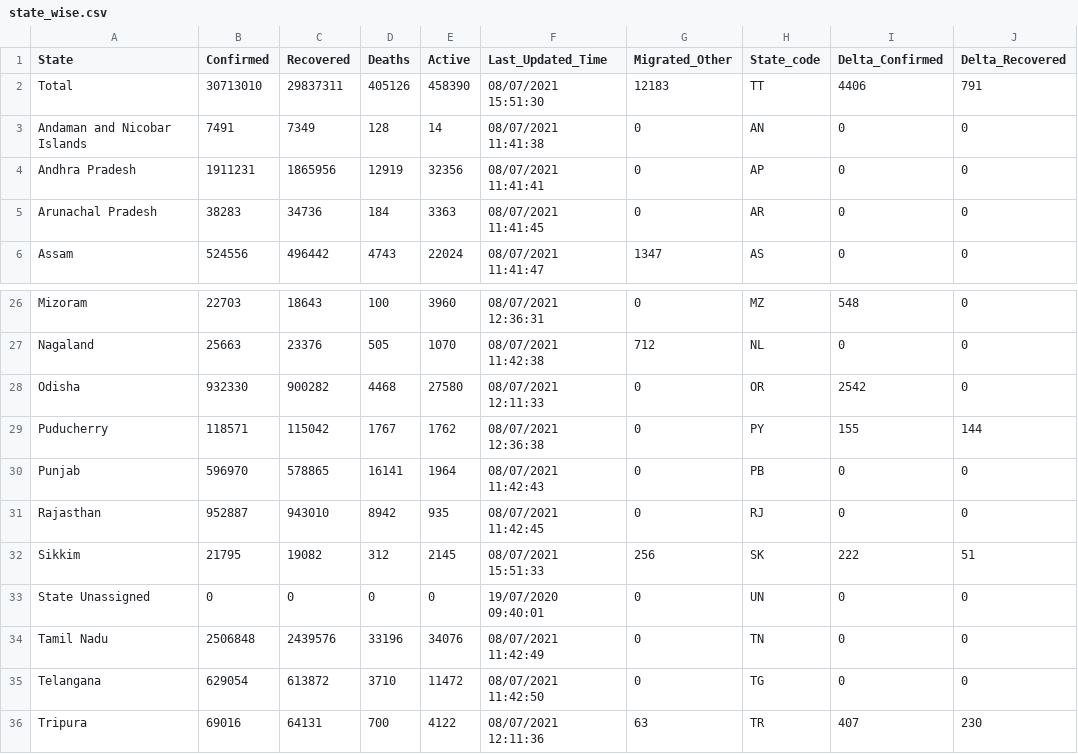
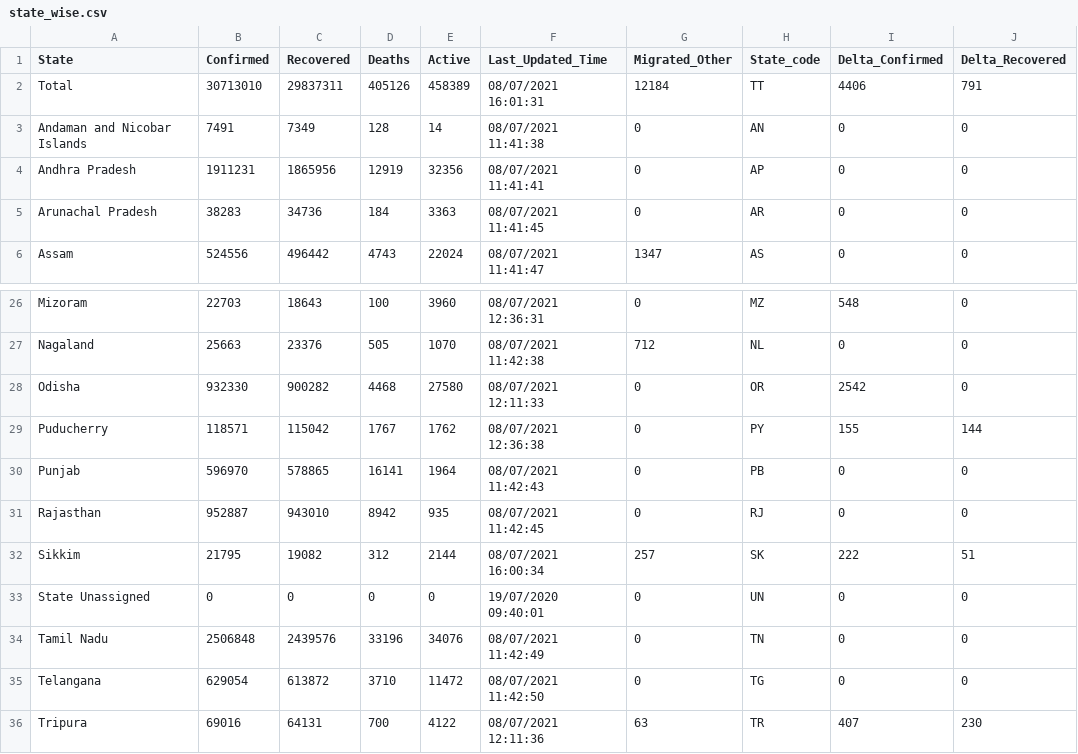
Before and after one commit to covid19india/api, a CSV file: csv/latest/state_wise.csv, drawn as a sheet; only a part is shown, gaps mark what is left out; the diff names each change by its address in the sheet, - before the commit and + after, or states it on an @@ line.

```diff
--- a/csv/latest/state_wise.csv
+++ b/csv/latest/state_wise.csv
-E2 (Active): 458390
+E2 (Active): 458389
-F2 (Last_Updated_Time): 08/07/2021 15:51:30
+F2 (Last_Updated_Time): 08/07/2021 16:01:31
-G2 (Migrated_Other): 12183
+G2 (Migrated_Other): 12184
-E32 (Active): 2145
+E32 (Active): 2144
-F32 (Last_Updated_Time): 08/07/2021 15:51:33
+F32 (Last_Updated_Time): 08/07/2021 16:00:34
-G32 (Migrated_Other): 256
+G32 (Migrated_Other): 257
```
Also changed, not shown: csv/latest/raw_data31.csv, csv/latest/states.csv, 16 other files.
